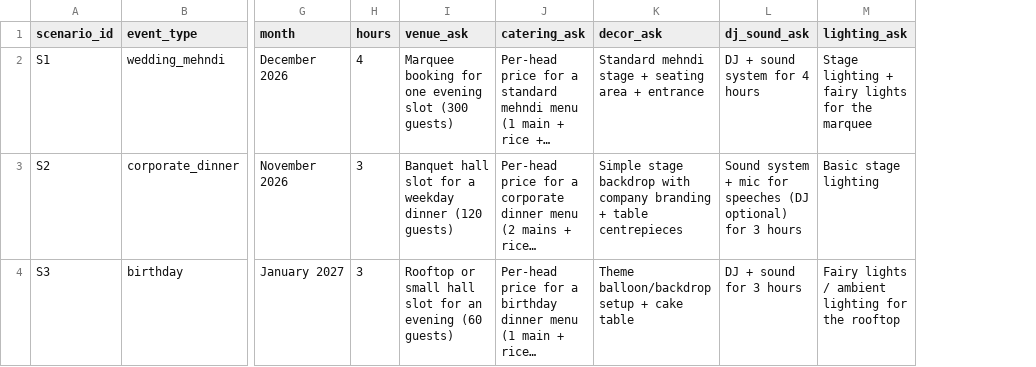
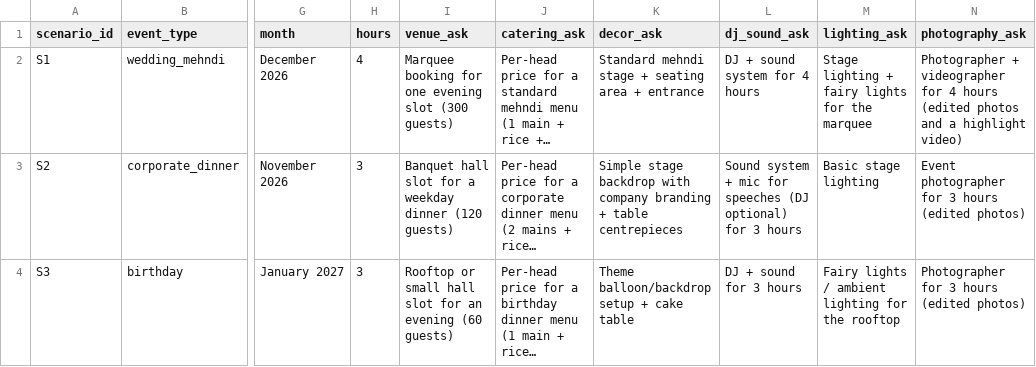
Before and after one commit to namedabdullah/Shevent, a CSV file: data/reference/scenarios.csv, drawn as a sheet; only a part is shown, gaps mark what is left out; long unchanged cells end in …; the diff names each change by its address in the sheet, - before the commit and + after, or states it on an @@ line.

Commit message:
Add photography as the sixth service category across data, models, database and web

```diff
--- a/data/reference/scenarios.csv
+++ b/data/reference/scenarios.csv
+column N (photography_ask), rows 2-4: Photographer + videographer for 4 hours (edited photos and a highlight video) | Event photographer for 3 hours (edited photos) | Photographer for 3 hours (edited photos)
```
Also changed, not shown: data/reference/categories.csv, 40 other files.
